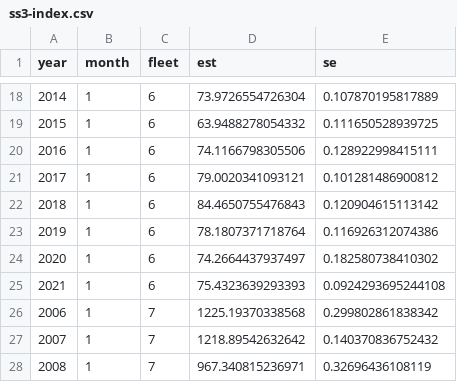
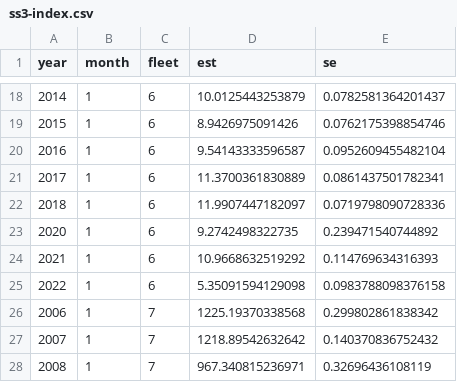
Before and after one commit to pbs-assess/dogfish-assess, a CSV file: data/ss3/ss3-index.csv, drawn as a sheet; only a part is shown, gaps mark what is left out; the diff covers the shown part only.

```diff
--- a/data/ss3/ss3-index.csv
+++ b/data/ss3/ss3-index.csv
@@ -18,9 +18,9 @@
-2014,1,6,73.9726554726304,0.107870195817889
-2015,1,6,63.9488278054332,0.111650528939725
-2016,1,6,74.1166798305506,0.128922998415111
-2017,1,6,79.0020341093121,0.101281486900812
-2018,1,6,84.4650755476843,0.120904615113142
-2019,1,6,78.1807371718764,0.116926312074386
-2020,1,6,74.2664437937497,0.182580738410302
-2021,1,6,75.4323639293393,0.0924293695244108
+2014,1,6,10.0125443253879,0.0782581364201437
+2015,1,6,8.9426975091426,0.0762175398854746
+2016,1,6,9.54143333596587,0.0952609455482104
+2017,1,6,11.3700361830889,0.0861437501782341
+2018,1,6,11.9907447182097,0.0719798090728336
+2020,1,6,9.2742498322735,0.239471540744892
+2021,1,6,10.9668632519292,0.114769634316393
+2022,1,6,5.35091594129098,0.0983788098376158
 2006,1,7,1225.19370338568,0.299802861838342
```
Also changed, not shown: 32 edited cells elsewhere in this file, 1 other file.
